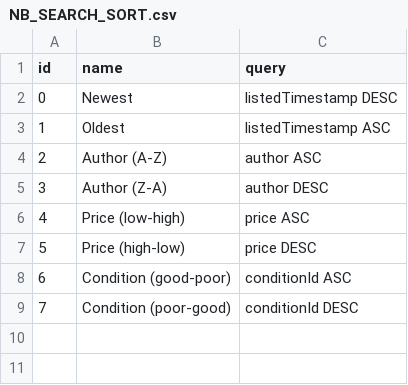
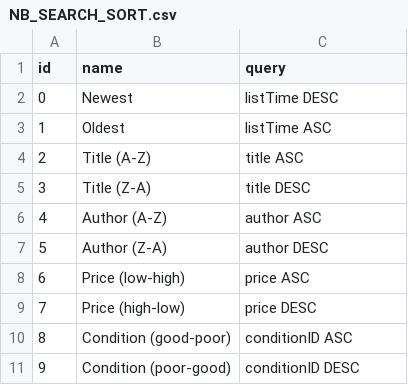
Before and after one commit to NorseBooks/NorseBooks, a CSV file: src/tables/NB_SEARCH_SORT.csv, drawn as a sheet; addresses are those after the commit; the diff names each change by its address in the sheet, - before the commit and + after, or states it on an @@ line.

Commit message:
Fix search sort queries

```diff
--- a/src/tables/NB_SEARCH_SORT.csv
+++ b/src/tables/NB_SEARCH_SORT.csv
-C2 (query): listedTimestamp DESC
+C2 (query): listTime DESC
-C3 (query): listedTimestamp ASC
+C3 (query): listTime ASC
+row 4: 2 | Title (A-Z) | title ASC
+row 5: 3 | Title (Z-A) | title DESC
@@ column A (id) renumbered from row 6 down @@
-C10 (query): conditionId ASC
+C10 (query): conditionID ASC
-C11 (query): conditionId DESC
+C11 (query): conditionID DESC
```
